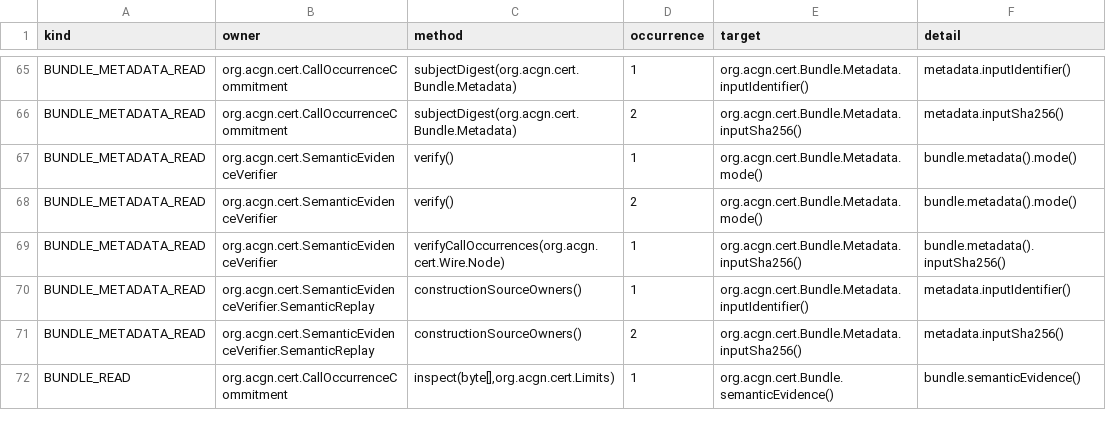
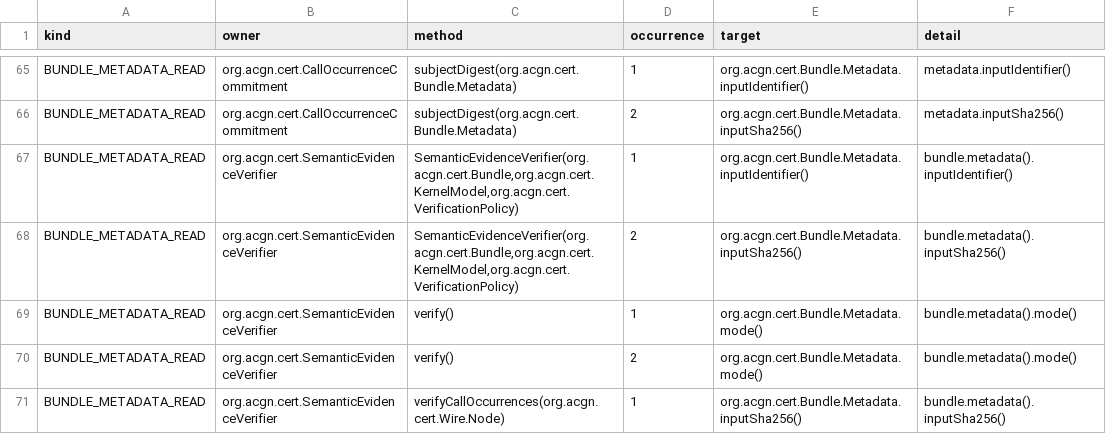
Before and after one commit to AlexandervonWu/ACGN, a TSV file: docs/obligation-repair/sixth-five/p3-13-reads.tsv, drawn as a sheet; only a part is shown, gaps mark what is left out; the shorter side is filled out with more unchanged rows; the diff covers the shown part only; the diff names each change by its address in the sheet, - before the commit and + after, or states it on an @@ line.

Commit message:
Bind primitive ARROW source evidence and qualify the seventh certification batch

```diff
--- a/docs/obligation-repair/sixth-five/p3-13-reads.tsv
+++ b/docs/obligation-repair/sixth-five/p3-13-reads.tsv
+row 67: BUNDLE_METADATA_READ | org.acgn.cert.SemanticEvidenceVerifier | SemanticEvidenceVerifier(org.acgn.cert.Bundle,org.acgn.cert.KernelModel,org.acgn.cert.VerificationPolicy) | 1 | org.acgn.cert.Bundle.Metadata.inputIdentifier() | bundle.metadata().inputIdentifier()
+row 68: BUNDLE_METADATA_READ | org.acgn.cert.SemanticEvidenceVerifier | SemanticEvidenceVerifier(org.acgn.cert.Bundle,org.acgn.cert.KernelModel,org.acgn.cert.VerificationPolicy) | 2 | org.acgn.cert.Bundle.Metadata.inputSha256() | bundle.metadata().inputSha256()
```
Also changed, not shown: 9 added rows elsewhere in this file, 51 other files.
